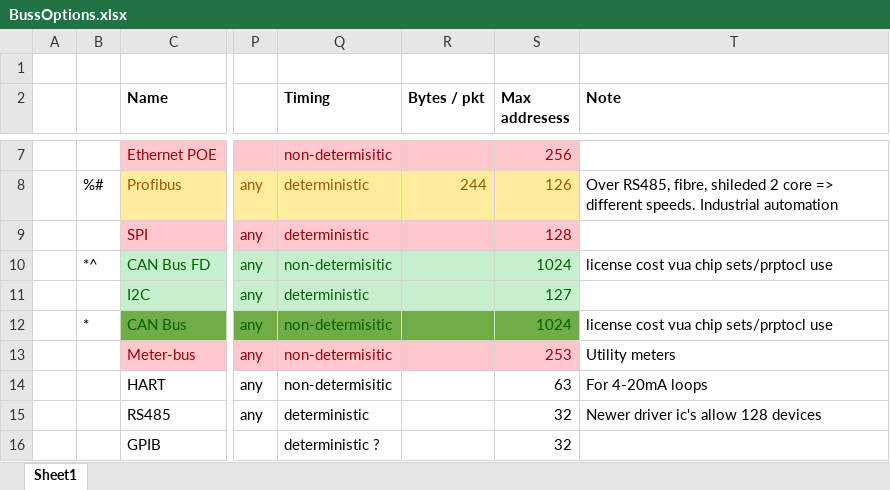
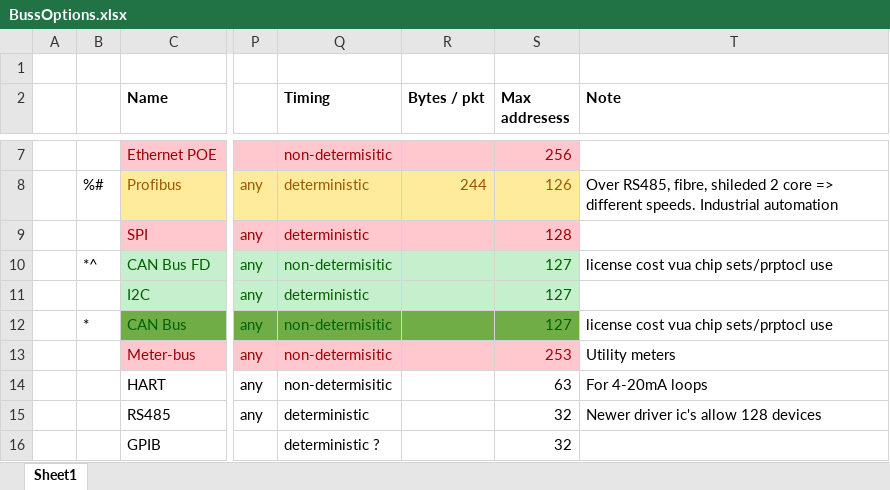
Before and after one commit to jpsheehan/ence461-assignment2, an Excel workbook: research/BussOptions.xlsx, sheet Sheet1, drawn as a sheet; only a part is shown, gaps mark what is left out; values as stored, in another font and other column widths than the file's, no borders; the diff names each change by its address in the sheet, - before the commit and + after, or states it on an @@ line.

Commit message:
Finish PSU section and update buss options

```diff
--- a/research/BussOptions.xlsx (sheet Sheet1)
+++ b/research/BussOptions.xlsx (sheet Sheet1)
-S10 (Max addresess): 1024
+S10 (Max addresess): 127
-S12 (Max addresess): 1024
+S12 (Max addresess): 127
```
Also changed, not shown: 1 other file.
